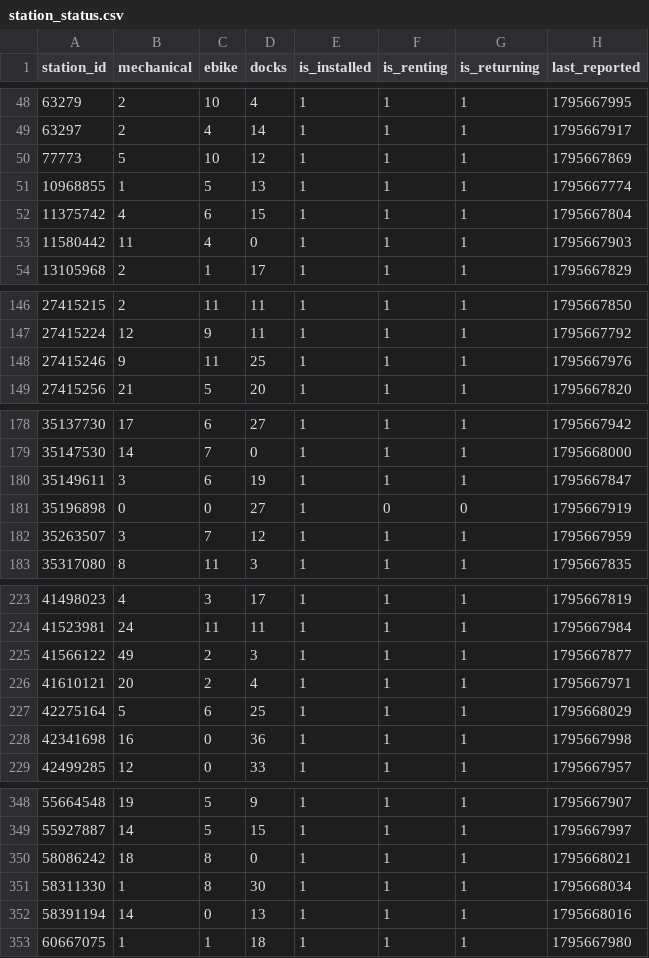
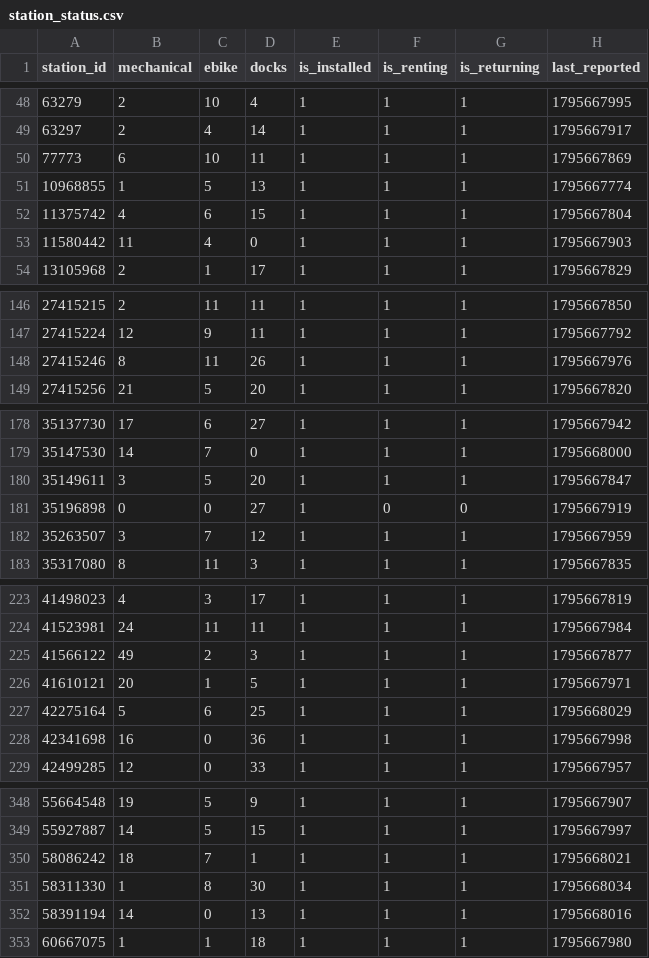
Before and after one commit to tibzsecondaire/velib-data, a CSV file: raw/station_status.csv, drawn as a sheet; only a part is shown, gaps mark what is left out; the diff covers the shown part only.

```diff
--- a/raw/station_status.csv
+++ b/raw/station_status.csv
@@ -49,3 +49,3 @@ station_id,mechanical,ebike,docks,is_installed,is_renting,is_returning,last_repo
 63297,2,4,14,1,1,1,1795667917
-77773,5,10,12,1,1,1,1795667869
+77773,6,10,11,1,1,1,1795667869
 10968855,1,5,13,1,1,1,1795667774
@@ -147,3 +147,3 @@ station_id,mechanical,ebike,docks,is_installed,is_renting,is_returning,last_repo
 27415224,12,9,11,1,1,1,1795667792
-27415246,9,11,25,1,1,1,1795667976
+27415246,8,11,26,1,1,1,1795667976
 27415256,21,5,20,1,1,1,1795667820
@@ -179,3 +179,3 @@ station_id,mechanical,ebike,docks,is_installed,is_renting,is_returning,last_repo
 35147530,14,7,0,1,1,1,1795668000
-35149611,3,6,19,1,1,1,1795667847
+35149611,3,5,20,1,1,1,1795667847
 35196898,0,0,27,1,0,0,1795667919
@@ -225,3 +225,3 @@ station_id,mechanical,ebike,docks,is_installed,is_renting,is_returning,last_repo
 41566122,49,2,3,1,1,1,1795667877
-41610121,20,2,4,1,1,1,1795667971
+41610121,20,1,5,1,1,1,1795667971
 42275164,5,6,25,1,1,1,1795668029
@@ -349,3 +349,3 @@ station_id,mechanical,ebike,docks,is_installed,is_renting,is_returning,last_repo
 55927887,14,5,15,1,1,1,1795667997
-58086242,18,8,0,1,1,1,1795668021
+58086242,18,7,1,1,1,1,1795668021
 58311330,1,8,30,1,1,1,1795668034
```
Also changed, not shown: 71 edited cells elsewhere in this file, 1 other file.
